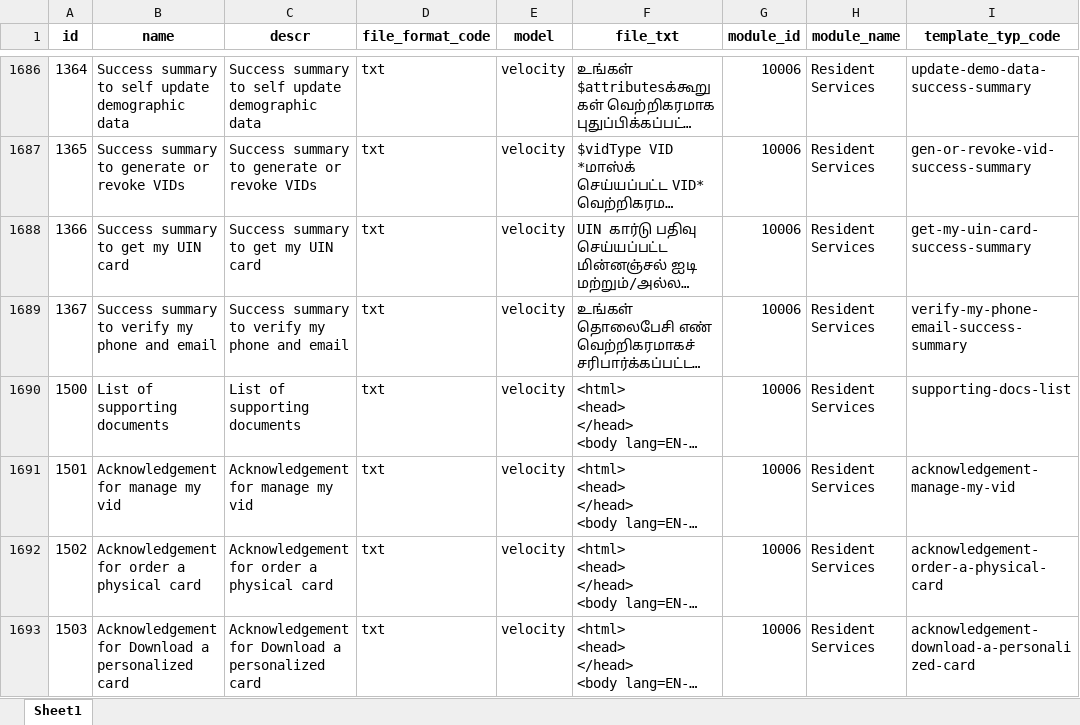
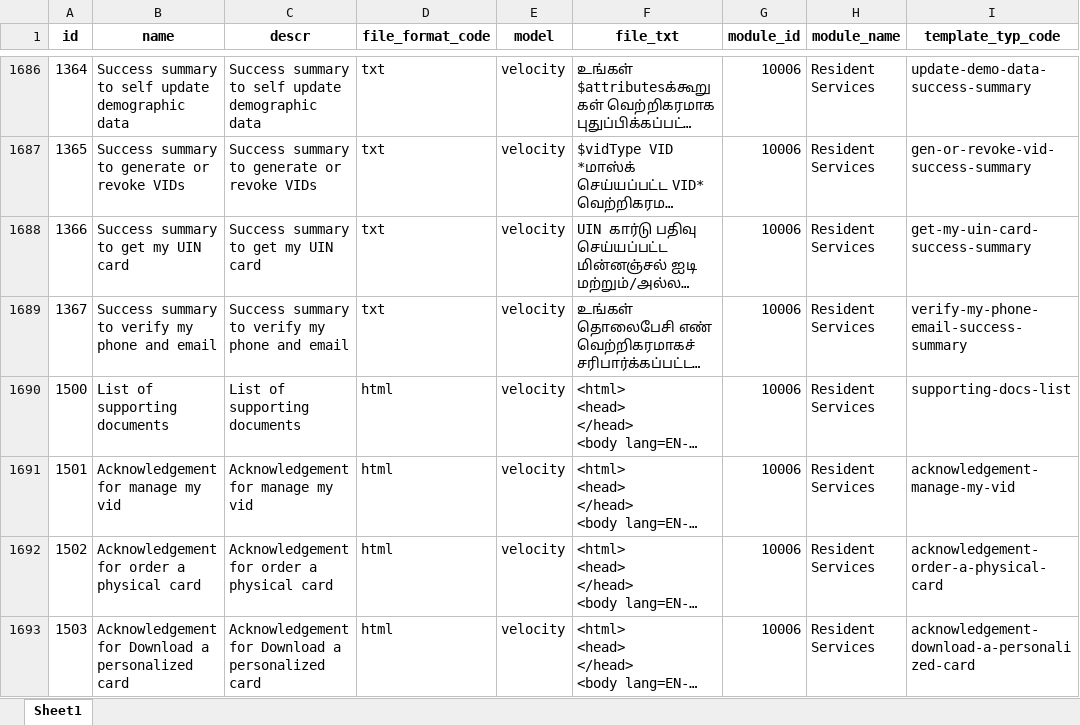
Before and after one commit to tf-nira/mosip-data_bkp, an Excel workbook: mosip_master/xlsx/template.xlsx, sheet Sheet1, drawn as a sheet; only a part is shown, gaps mark what is left out; long unchanged cells end in …; values as stored, in another font and other column widths than the file's, no borders; the diff covers the shown part only; the diff names each change by its address in the sheet, - before the commit and + after, or states it on an @@ line.

```diff
--- a/mosip_master/xlsx/template.xlsx (sheet Sheet1)
+++ b/mosip_master/xlsx/template.xlsx (sheet Sheet1)
-D1690:D1693 (file_format_code): txt
+D1690:D1693 (file_format_code): html
```
Also changed, not shown: 1 added row and 3 edited cells elsewhere in this sheet, mosip_master/xlsx/template_type.xlsx.
